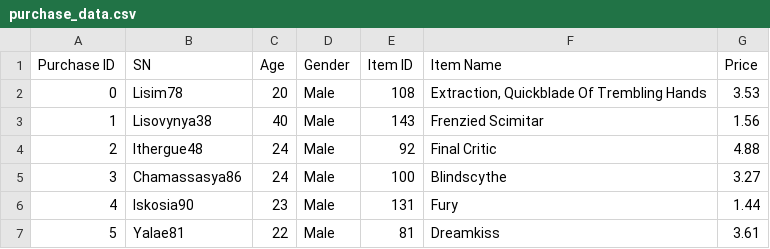
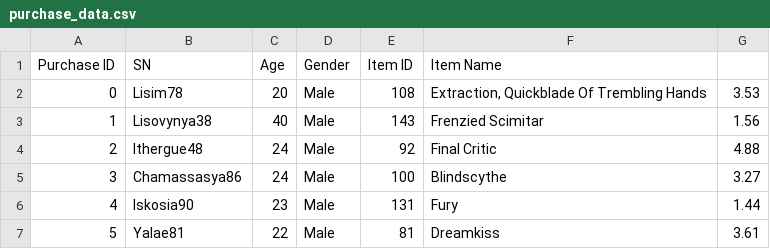
Before and after one commit to JohnGlendening/pandas_challenge, a CSV file: Resources/purchase_data.csv, drawn as a sheet; only a part is shown.

Commit message:
Update purchase_data.csv

```diff
--- a/Resources/purchase_data.csv
+++ b/Resources/purchase_data.csv
@@ -1,2 +1,2 @@
-Purchase ID,SN,Age,Gender,Item ID,Item Name,Price
+Purchase ID,SN,Age,Gender,Item ID,Item Name,
 0,Lisim78,20,Male,108,"Extraction, Quickblade Of Trembling Hands",3.53
```
